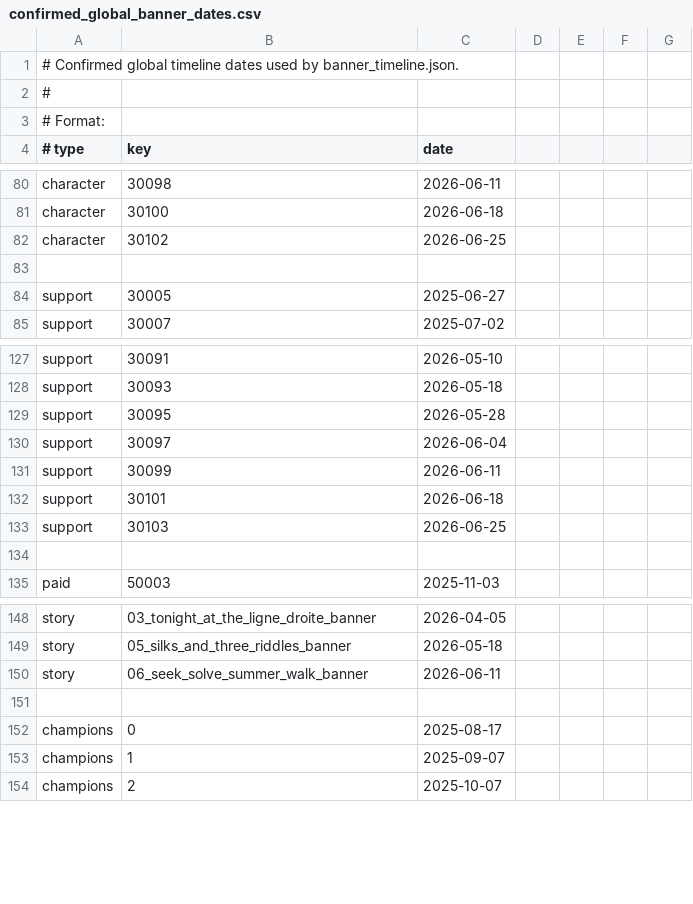
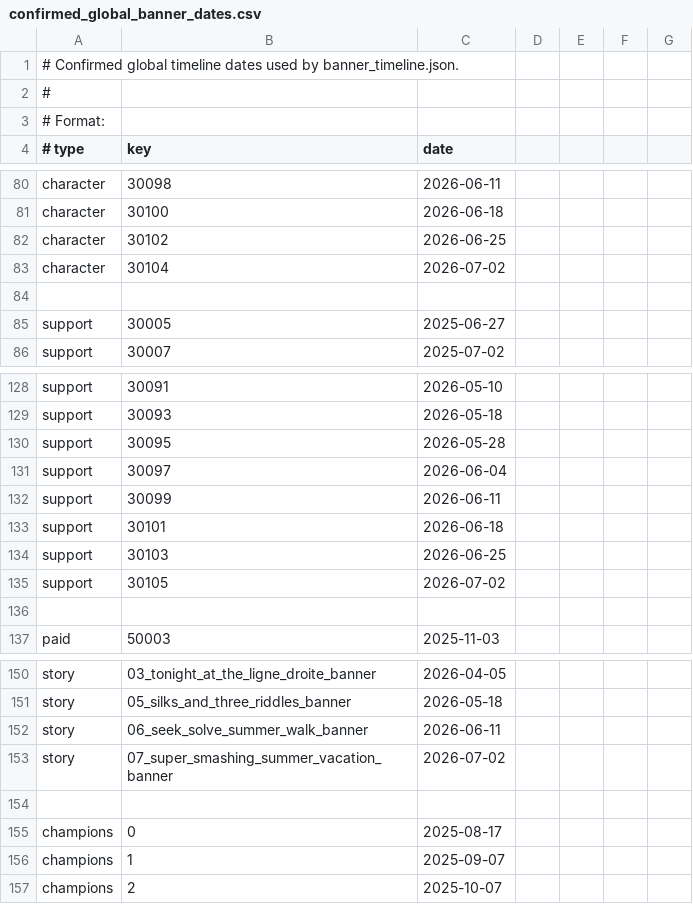
Before and after one commit to uma-moe/umamoe-resources, a CSV file: src/jp_data/confirmed_global_banner_dates.csv, drawn as a sheet; only a part is shown, gaps mark what is left out.

```diff
--- a/src/jp_data/confirmed_global_banner_dates.csv
+++ b/src/jp_data/confirmed_global_banner_dates.csv
@@ -82,2 +82,3 @@ character,30100,2026-06-18
 character,30102,2026-06-25
+character,30104,2026-07-02
 
@@ -133,2 +134,3 @@ support,30101,2026-06-18
 support,30103,2026-06-25
+support,30105,2026-07-02
 
@@ -150,2 +152,3 @@ story,05_silks_and_three_riddles_banner,2026-05-18
 story,06_seek_solve_summer_walk_banner,2026-06-11
+story,07_super_smashing_summer_vacation_banner,2026-07-02
 
```
Also changed, not shown: 22 other files.
